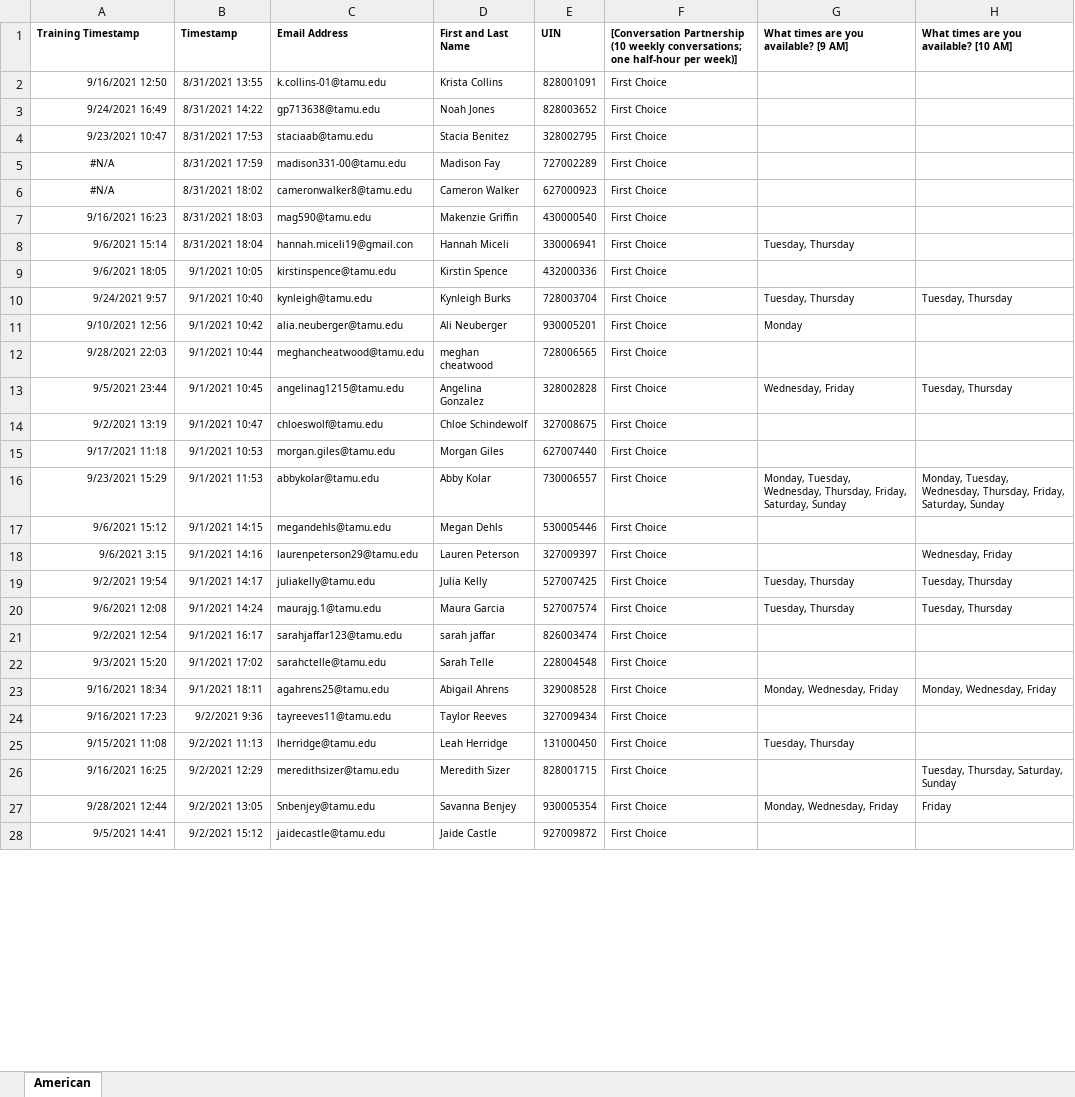
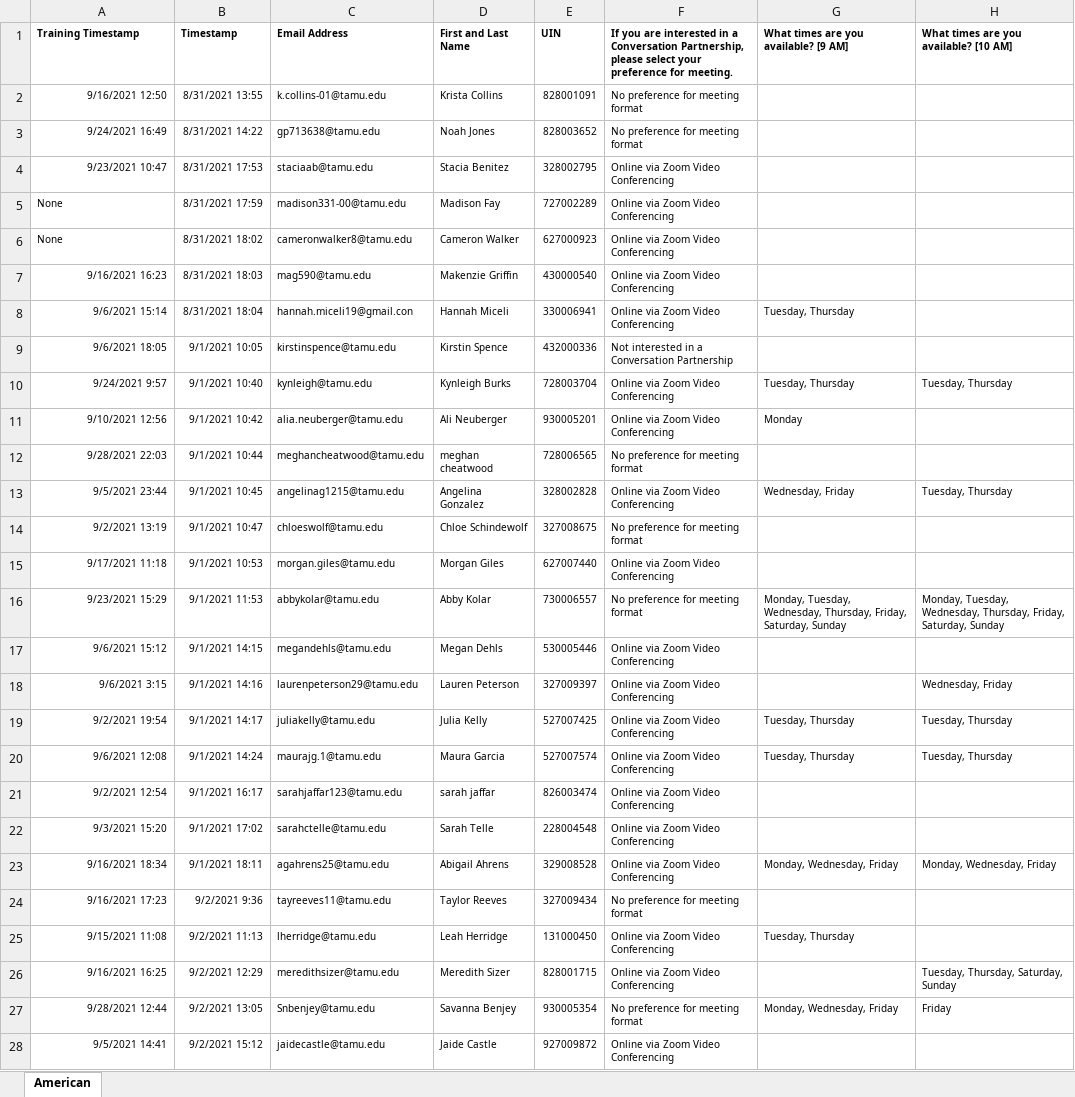
Before and after one commit to adharvansai/ConvoPartners, an Excel workbook: ambp.xlsx, sheet American, drawn as a sheet; only a part is shown; values as stored, in another font and other column widths than the file's, no borders; the diff covers the shown part only; the diff names each change by its address in the sheet, - before the commit and + after, or states it on an @@ line.

```diff
--- a/ambp.xlsx (sheet American)
+++ b/ambp.xlsx (sheet American)
-F1: [Conversation Partnership (10 weekly conversations; one half-hour per week)]
+F1: If you are interested in a Conversation Partnership, please select your preference for meeting.
-F2:F3: First Choice
+F2:F3: No preference for meeting format
-F4:F8: First Choice
+F4:F8: Online via Zoom Video Conferencing
-A5:A6 (Training Timestamp): #N/A
+A5:A6 (Training Timestamp): None
-A5:A6 alignment: center
+A5:A6 alignment: left
-F9: First Choice
+F9: Not interested in a Conversation Partnership
-F10:F11: First Choice
+F10:F11: Online via Zoom Video Conferencing
-F12: First Choice
+F12: No preference for meeting format
-F13: First Choice
+F13: Online via Zoom Video Conferencing
-F14: First Choice
+F14: No preference for meeting format
-F15: First Choice
+F15: Online via Zoom Video Conferencing
-F16: First Choice
+F16: No preference for meeting format
-F17:F23: First Choice
+F17:F23: Online via Zoom Video Conferencing
-F24: First Choice
+F24: No preference for meeting format
-F25:F26: First Choice
+F25:F26: Online via Zoom Video Conferencing
-F27: First Choice
+F27: No preference for meeting format
-F28: First Choice
+F28: Online via Zoom Video Conferencing
```
Also changed, not shown: 146 edited cells and cell formats elsewhere in this sheet, imbp.xlsx, 3 other files.
